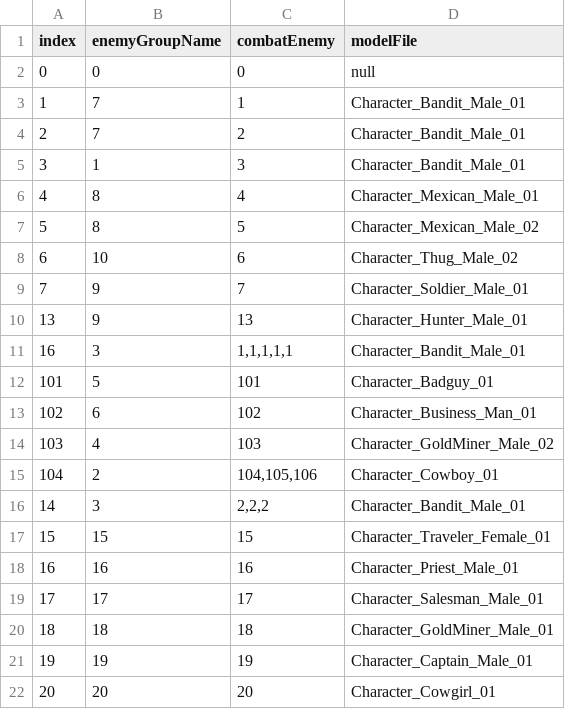
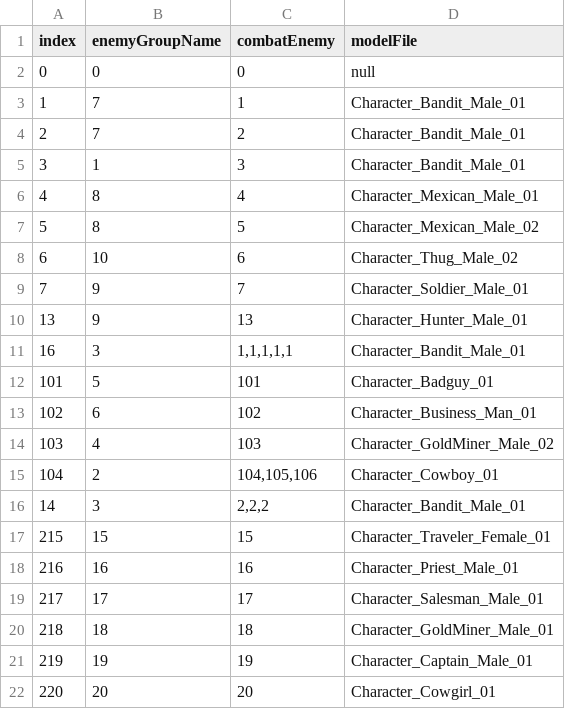
Before and after one commit to OruteZ/Project-H9, a CSV file: Assets/Resources/Files/LinkTable.csv, drawn as a sheet.

```diff
--- a/Assets/Resources/Files/LinkTable.csv
+++ b/Assets/Resources/Files/LinkTable.csv
@@ -16,7 +16,7 @@
 14,3,"2,2,2",Character_Bandit_Male_01
-15,15,15,Character_Traveler_Female_01
-16,16,16,Character_Priest_Male_01
-17,17,17,Character_Salesman_Male_01
-18,18,18,Character_GoldMiner_Male_01
-19,19,19,Character_Captain_Male_01
-20,20,20,Character_Cowgirl_01
+215,15,15,Character_Traveler_Female_01
+216,16,16,Character_Priest_Male_01
+217,17,17,Character_Salesman_Male_01
+218,18,18,Character_GoldMiner_Male_01
+219,19,19,Character_Captain_Male_01
+220,20,20,Character_Cowgirl_01
```
Also changed, not shown: Assets/Resources/Files/ConversationTable.csv, Assets/Resources/Files/EnemyTable.csv, 5 other files.
